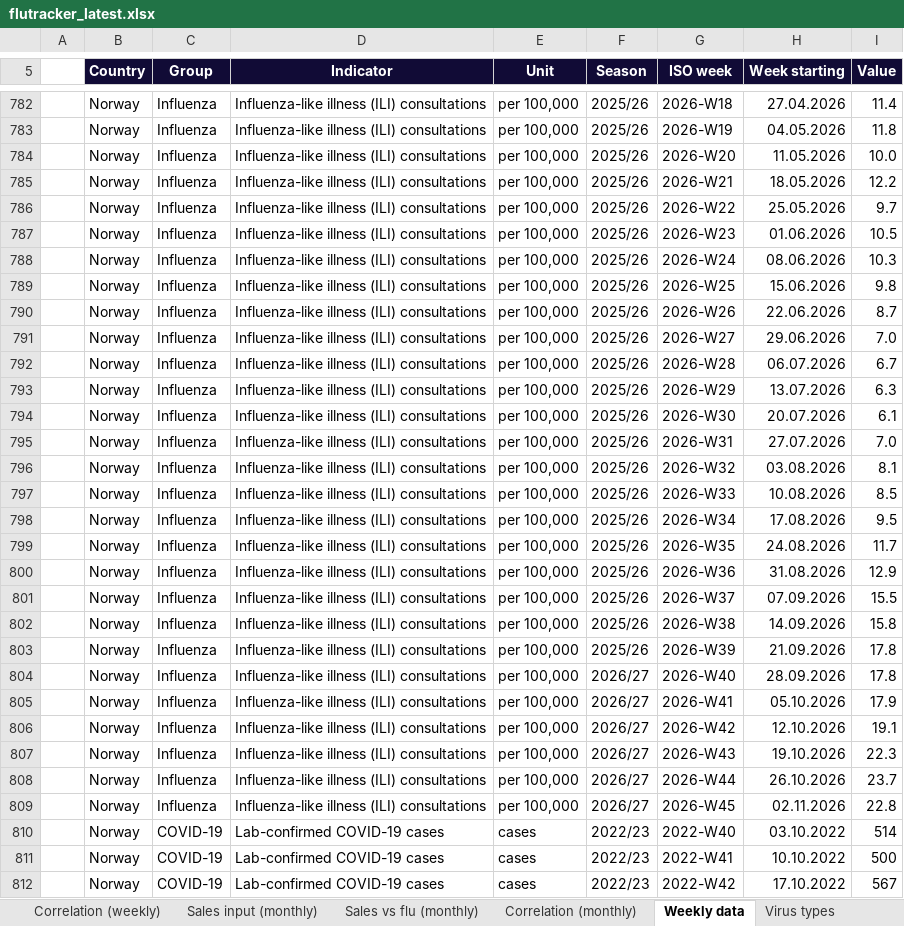
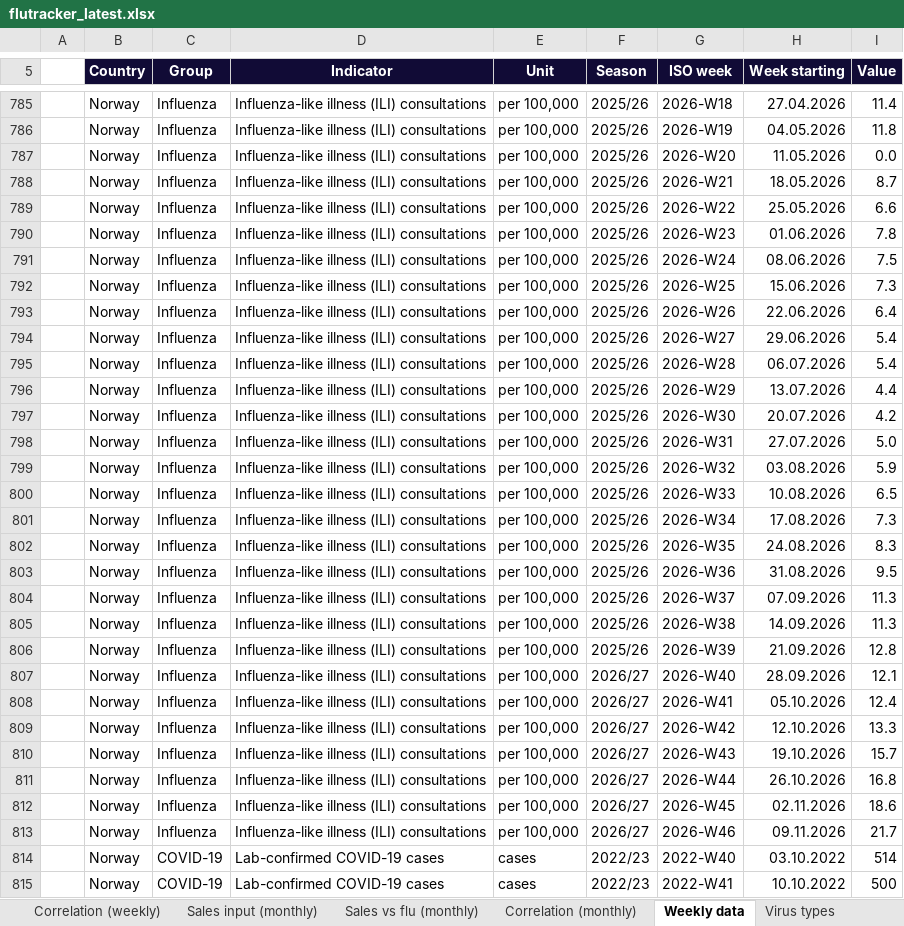
Before and after one commit to EirikWikHeltne/flutracker, an Excel workbook: docs/data/flutracker_latest.xlsx, sheet Weekly data, drawn as a sheet; only a part is shown, gaps mark what is left out; the shorter side is filled out with more unchanged rows; values as stored, in another font and other column widths than the file's, no borders; table styles not drawn; addresses are those after the commit; the diff covers the shown part only; the diff names each change by its address in the sheet, - before the commit and + after, or states it on an @@ line.

Commit message:
Respiratory data 2026-W46

```diff
--- a/docs/data/flutracker_latest.xlsx (sheet Weekly data)
+++ b/docs/data/flutracker_latest.xlsx (sheet Weekly data)
-I787 (Value): 10.0
+I787 (Value): 0.0
-I788 (Value): 12.2
+I788 (Value): 8.7
-I789 (Value): 9.7
+I789 (Value): 6.6
-I790 (Value): 10.5
+I790 (Value): 7.8
-I791 (Value): 10.3
+I791 (Value): 7.5
-I792 (Value): 9.8
+I792 (Value): 7.3
-I793 (Value): 8.7
+I793 (Value): 6.4
-I794 (Value): 7.0
+I794 (Value): 5.4
-I795 (Value): 6.7
+I795 (Value): 5.4
-I796 (Value): 6.3
+I796 (Value): 4.4
-I797 (Value): 6.1
+I797 (Value): 4.2
-I798 (Value): 7.0
+I798 (Value): 5.0
-I799 (Value): 8.1
+I799 (Value): 5.9
-I800 (Value): 8.5
+I800 (Value): 6.5
-I801 (Value): 9.5
+I801 (Value): 7.3
-I802 (Value): 11.7
+I802 (Value): 8.3
-I803 (Value): 12.9
+I803 (Value): 9.5
-I804 (Value): 15.5
+I804 (Value): 11.3
-I805 (Value): 15.8
+I805 (Value): 11.3
-I806 (Value): 17.8
+I806 (Value): 12.8
-I807 (Value): 17.8
+I807 (Value): 12.1
-I808 (Value): 17.9
+I808 (Value): 12.4
-I809 (Value): 19.1
+I809 (Value): 13.3
-I810 (Value): 22.3
+I810 (Value): 15.7
-I811 (Value): 23.7
+I811 (Value): 16.8
-I812 (Value): 22.8
+I812 (Value): 18.6
+row 813:  | Norway | Influenza | Influenza-like illness (ILI) consultations | per 100,000 | 2026/27 | 2026-W46 | 09.11.2026 | 21.7
```
Also changed, not shown: 31 added rows and 32 edited cells elsewhere in this sheet, sheet Sales vs flu (weekly), sheet Overview, sheet Correlation (weekly), sheet Flu by week, sheet Leading markets, sheet Last 12 months, 10 more sheets, charts or pictures, 8 other files.
